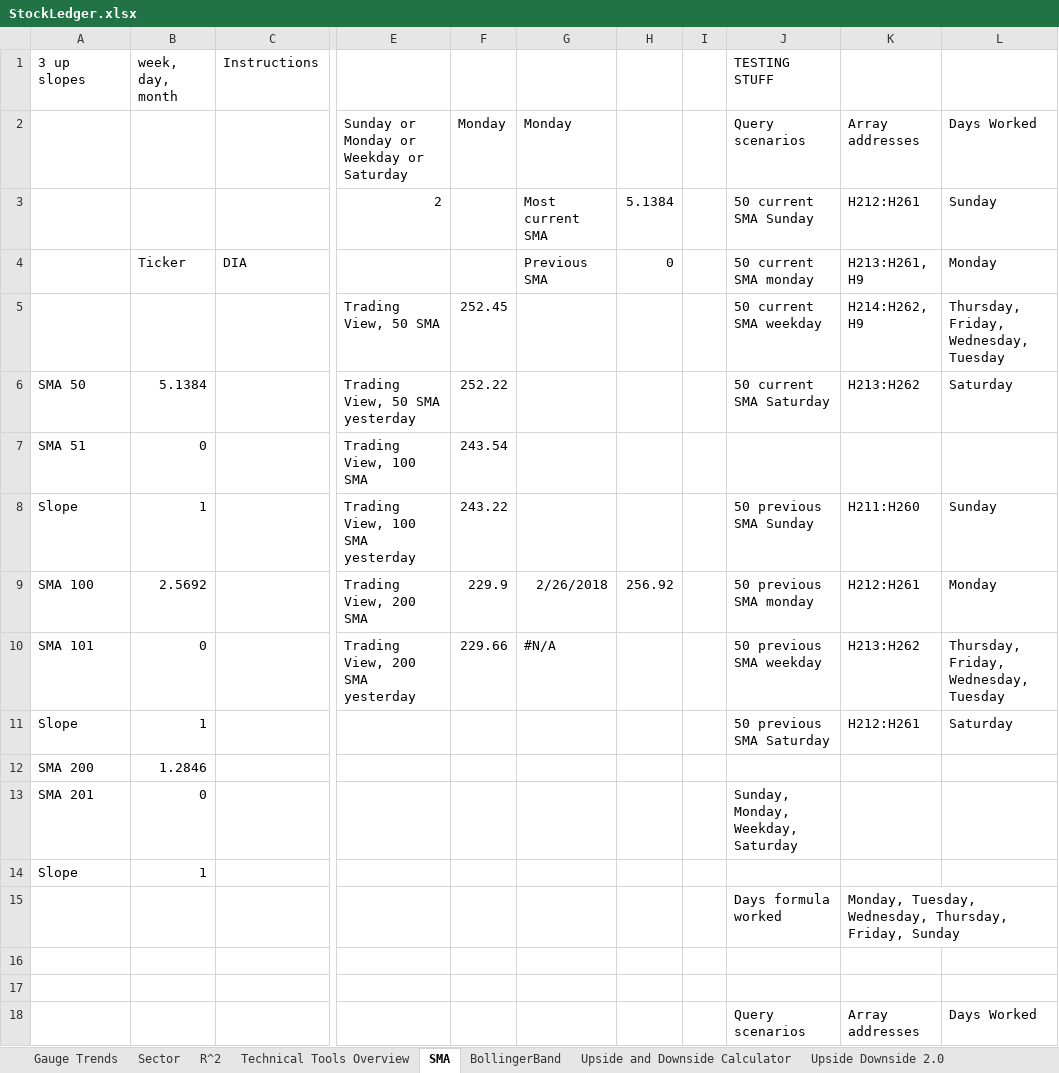
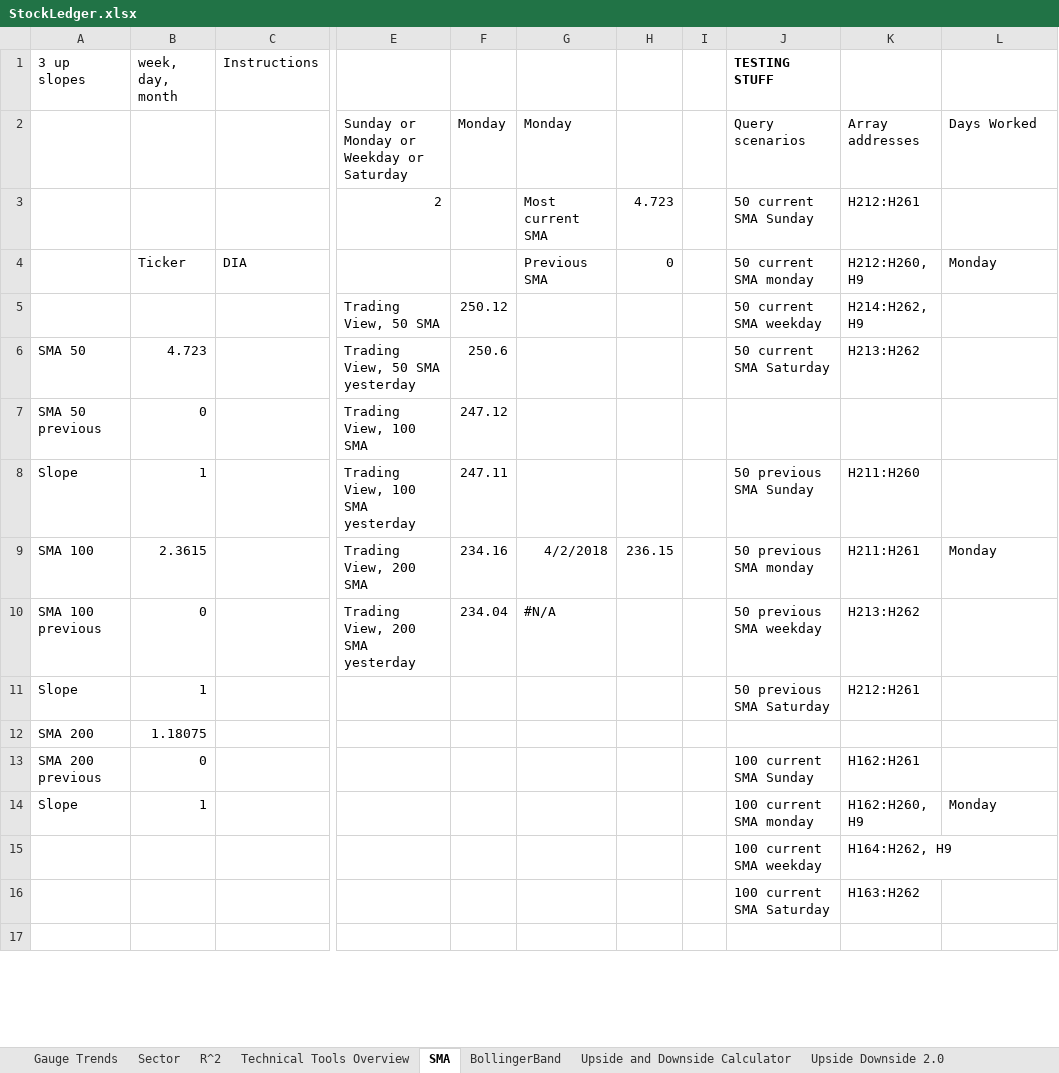
Before and after one commit to aevumtech/googleSheetsStockBarometer, an Excel workbook: StockLedger.xlsx, sheet SMA, drawn as a sheet; only a part is shown, gaps mark what is left out; values as stored, in another font and other column widths than the file's, no borders; charts and pictures not drawn; removed rows and columns are numbered as before the commit, all else as after; rows hold the shown columns only; the diff covers the shown part only; the diff names each change by its address in the sheet, - before the commit and + after, or states it on an @@ line.

```diff
--- a/StockLedger.xlsx (sheet SMA)
+++ b/StockLedger.xlsx (sheet SMA)
-J1 bold: off
+J1 bold: on
-H3: 5.1384
+H3: 4.723
-L3: Sunday
+L3: (empty)
-K4: H213:H261, H9
+K4: H212:H260, H9
-F5: 252.45
+F5: 250.12
-L5: Thursday, Friday, Wednesday, Tuesday
+L5: (empty)
-B6 (week, day, month): 5.1384
+B6 (week, day, month): 4.723
-F6: 252.22
+F6: 250.6
-L6: Saturday
+L6: (empty)
-A7 (3 up slopes): SMA 51
+A7 (3 up slopes): SMA 50 previous
-F7: 243.54
+F7: 247.12
-F8: 243.22
+F8: 247.11
-L8: Sunday
+L8: (empty)
-B9 (week, day, month): 2.5692
+B9 (week, day, month): 2.3615
-F9: 229.9
+F9: 234.16
-G9: 2/26/2018
+G9: 4/2/2018
-H9: 256.92
+H9: 236.15
-K9: H212:H261
+K9: H211:H261
-A10 (3 up slopes): SMA 101
+A10 (3 up slopes): SMA 100 previous
-F10: 229.66
+F10: 234.04
-L10: Thursday, Friday, Wednesday, Tuesday
+L10: (empty)
-L11: Saturday
+L11: (empty)
-B12 (week, day, month): 1.2846
+B12 (week, day, month): 1.18075
-row 13: SMA 201 | 0 |  |  |  |  |  |  | Sunday, Monday, Weekday, Saturday
+row 13: SMA 200 previous | 0 |  |  |  |  |  |  | 100 current SMA Sunday | H162:H261
-J14 (TESTING STUFF): (empty)
+J14 (TESTING STUFF): 100 current SMA monday
-K14: (empty)
+K14: H162:H260, H9
-L14: (empty)
+L14: Monday
-row 15:  |  |  |  |  |  |  |  | Days formula worked | Monday, Tuesday, Wednesday, Thursday, Friday, Sunday
+row 15:  |  |  |  |  |  |  |  | 100 current SMA weekday | H164:H262, H9
+row 16:  |  |  |  |  |  |  |  | 100 current SMA Saturday | H163:H262
-row 17: (empty)
-row 18:  |  |  |  |  |  |  |  | Query scenarios | Array addresses | Days Worked
```
Also changed, not shown: 6 removed rows and 7 edited cells elsewhere in this sheet, sheet Gauge Trends, sheet Correction Tester, formulas that keep their value.
